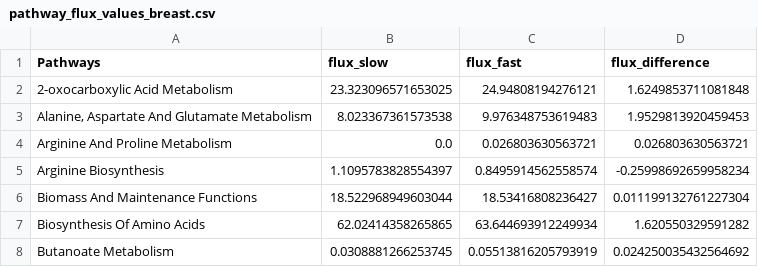
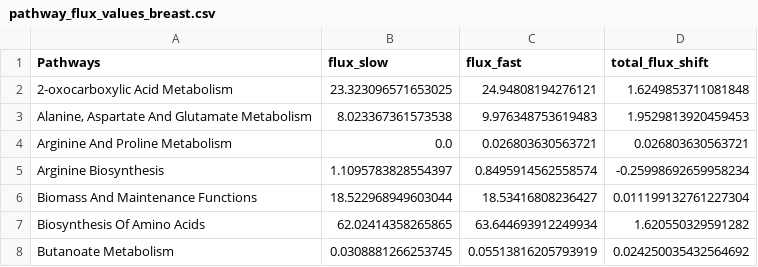
Before and after one commit to Rimmi-K/chkn26, a CSV file: results/fluxomics/breast/pathway_flux_values_breast.csv, drawn as a sheet; only a part is shown.

```diff
--- a/results/fluxomics/breast/pathway_flux_values_breast.csv
+++ b/results/fluxomics/breast/pathway_flux_values_breast.csv
@@ -1,2 +1,2 @@
-Pathways,flux_slow,flux_fast,flux_difference
+Pathways,flux_slow,flux_fast,total_flux_shift
 2-oxocarboxylic Acid Metabolism,23.323096571653025,24.94808194276121,1.6249853711081848
```
Also changed, not shown: results/fluxomics/breast/fluxsum_log2fc_by_subsystem.csv, results/fluxomics/breast/pathwaygroup_flux_values_breast.csv, 29 other files.
